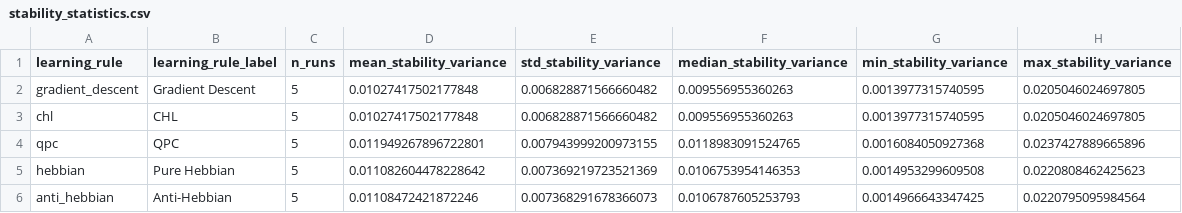
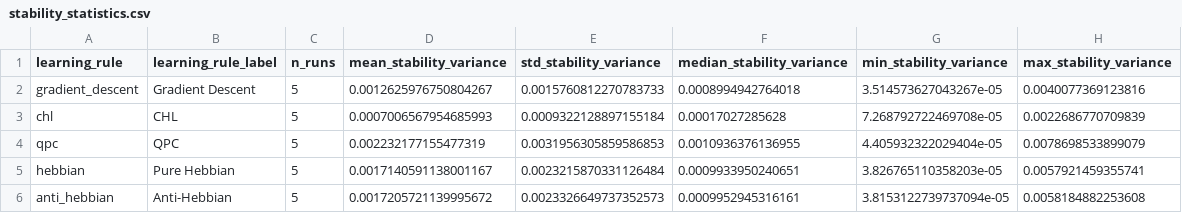
Before and after one commit to RameezAtif/avian-learning, a CSV file: results/rq1_baseline/analysis/tables/stability_statistics.csv, drawn as a sheet.

```diff
--- a/results/rq1_baseline/analysis/tables/stability_statistics.csv
+++ b/results/rq1_baseline/analysis/tables/stability_statistics.csv
@@ -1,6 +1,6 @@
 learning_rule,learning_rule_label,n_runs,mean_stability_variance,std_stability_variance,median_stability_variance,min_stability_variance,max_stability_variance
-gradient_descent,Gradient Descent,5,0.01027417502177848,0.006828871566660482,0.009556955360263,0.0013977315740595,0.0205046024697805
-chl,CHL,5,0.01027417502177848,0.006828871566660482,0.009556955360263,0.0013977315740595,0.0205046024697805
-qpc,QPC,5,0.011949267896722801,0.007943999200973155,0.0118983091524765,0.0016084050927368,0.0237427889665896
-hebbian,Pure Hebbian,5,0.011082604478228642,0.007369219723521369,0.0106753954146353,0.0014953299609508,0.0220808462425623
-anti_hebbian,Anti-Hebbian,5,0.01108472421872246,0.007368291678366073,0.0106787605253793,0.0014966643347425,0.0220795095984564
+gradient_descent,Gradient Descent,5,0.0012625976750804267,0.0015760812270783733,0.0008994942764018,3.514573627043267e-05,0.0040077369123816
+chl,CHL,5,0.0007006567954685993,0.0009322128897155184,0.00017027285628,7.268792722469708e-05,0.0022686770709839
+qpc,QPC,5,0.002232177155477319,0.0031956305859586853,0.0010936376136955,4.405932322029404e-05,0.0078698533899079
+hebbian,Pure Hebbian,5,0.0017140591138001167,0.0023215870331126484,0.0009933950240651,3.826765110358203e-05,0.0057921459355741
+anti_hebbian,Anti-Hebbian,5,0.0017205721139995672,0.0023326649737352573,0.0009952945316161,3.8153122739737094e-05,0.0058184882253608
```
Also changed, not shown: results/rq1_baseline/analysis/tables/derived_run_metrics.csv, results/rq1_baseline/analysis/tables/improvement_statistics.csv, 24 other files.
